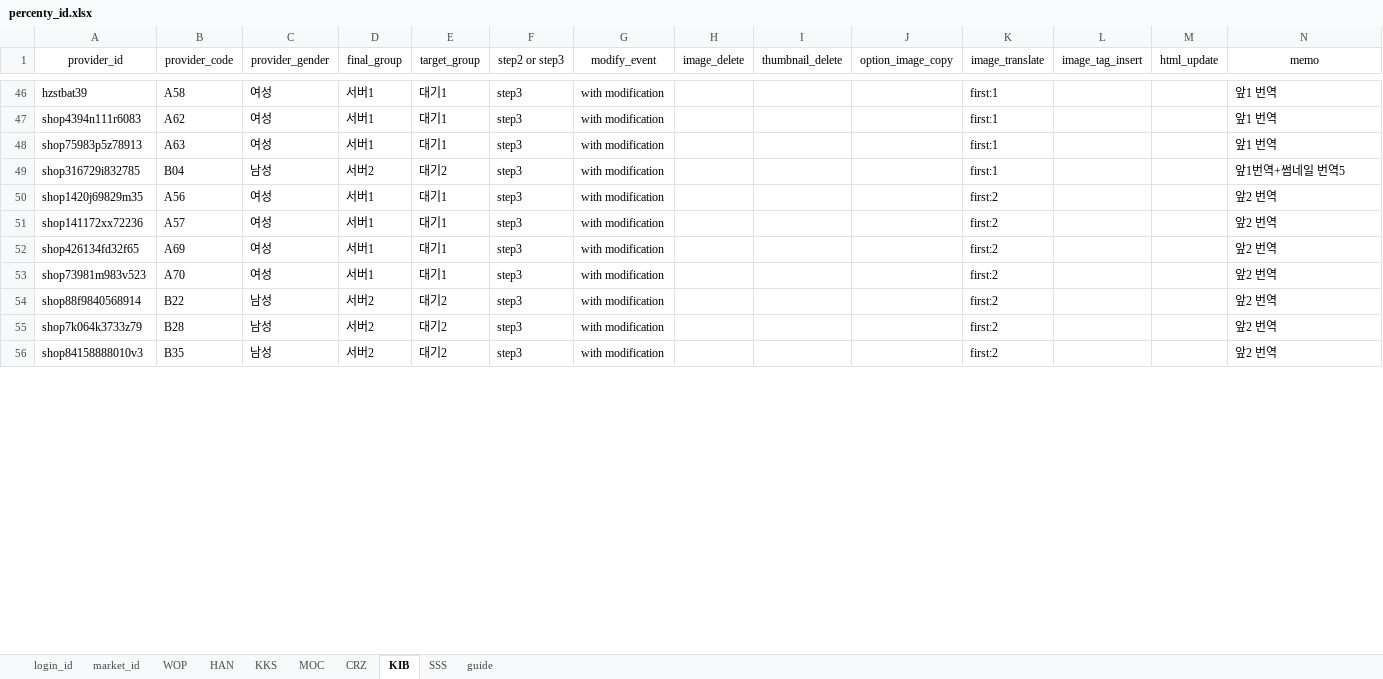
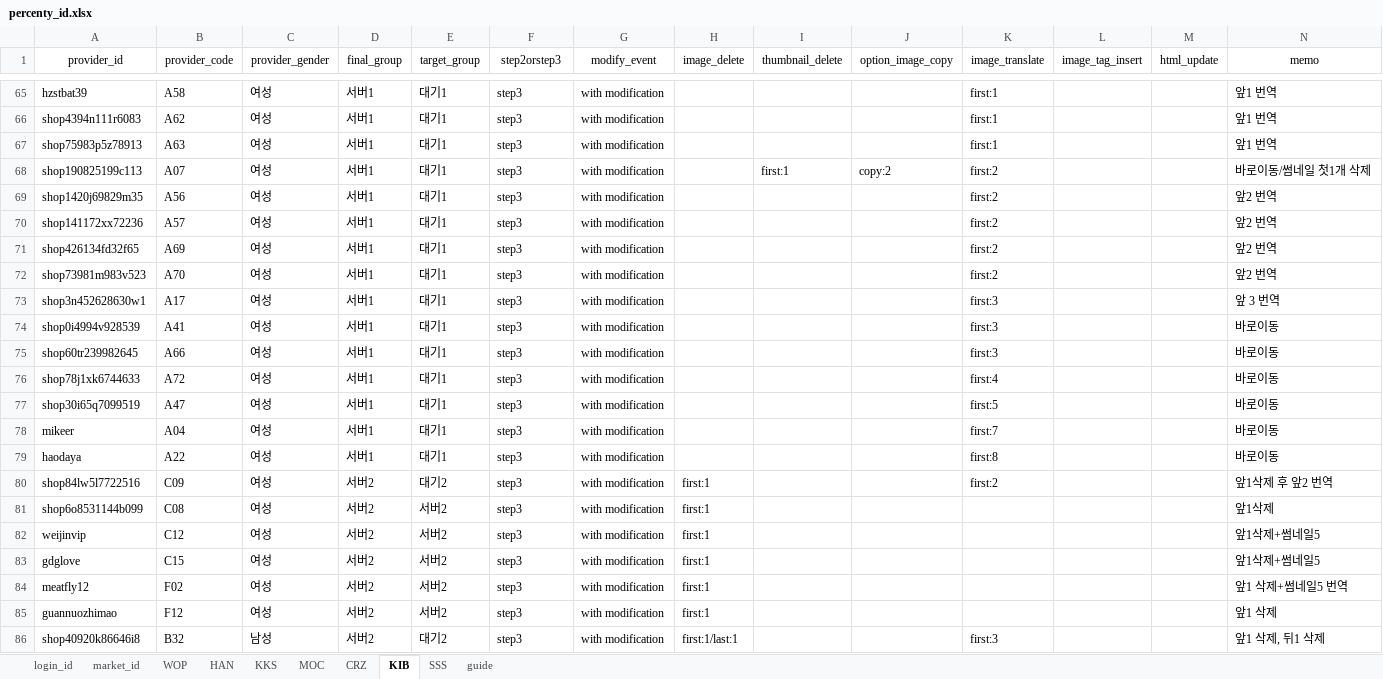
Before and after one commit to onepick2019/percenty_project, an Excel workbook: percenty_id.xlsx, sheet KIB, drawn as a sheet; only a part is shown, gaps mark what is left out; the shorter side is filled out with more unchanged rows; values as stored, in another font and other column widths than the file's, no borders; conditional formats not drawn; the diff covers the shown part only; the diff names each change by its address in the sheet, - before the commit and + after, or states it on an @@ line.

```diff
--- a/percenty_id.xlsx (sheet KIB)
+++ b/percenty_id.xlsx (sheet KIB)
-F1: step2 or step3
+F1: step2orstep3
@@ row 49 moved to row 99: shop316729i832785 @@
+row 68: shop190825199c113 | A07 | 여성 | 서버1 | 대기1 | step3 | with modification |  | first:1 | copy:2 | first:2 |  |  | 바로이동/썸네일 첫1개 삭제
@@ row 57 moved to row 73: shop3n452628630w1 @@
+row 74: shop0i4994v928539 | A41 | 여성 | 서버1 | 대기1 | step3 | with modification |  |  |  | first:3 |  |  | 바로이동
+row 75: shop60tr239982645 | A66 | 여성 | 서버1 | 대기1 | step3 | with modification |  |  |  | first:3 |  |  | 바로이동
+row 76: shop78j1xk6744633 | A72 | 여성 | 서버1 | 대기1 | step3 | with modification |  |  |  | first:4 |  |  | 바로이동
+row 77: shop30i65q7099519 | A47 | 여성 | 서버1 | 대기1 | step3 | with modification |  |  |  | first:5 |  |  | 바로이동
+row 78: mikeer | A04 | 여성 | 서버1 | 대기1 | step3 | with modification |  |  |  | first:7 |  |  | 바로이동
+row 79: haodaya | A22 | 여성 | 서버1 | 대기1 | step3 | with modification |  |  |  | first:8 |  |  | 바로이동
@@ row 2 moved to row 80: shop84lw5l7722516 @@
@@ row 8 moved to row 81: shop6o8531144b099 @@
@@ row 9 moved to row 82: weijinvip @@
@@ row 10 moved to row 83: gdglove @@
@@ row 11 moved to row 84: meatfly12 @@
@@ row 12 moved to row 85: guannuozhimao @@
+row 86: shop40920k86646i8 | B32 | 남성 | 서버2 | 대기2 | step3 | with modification | first:1/last:1 |  |  | first:3 |  |  | 앞1 삭제, 뒤1 삭제
```
Also changed, not shown: 49 added rows, 57 removed rows, 4 moved rows and 60 edited cells elsewhere in this sheet, sheet KKS, sheet MOC, sheet HAN, sheet WOP, 10 other files.
